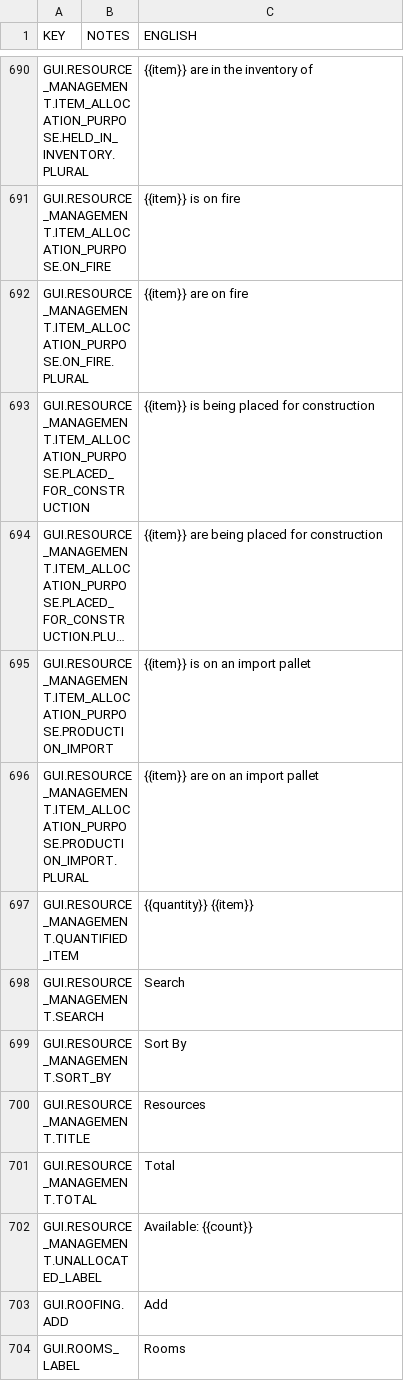
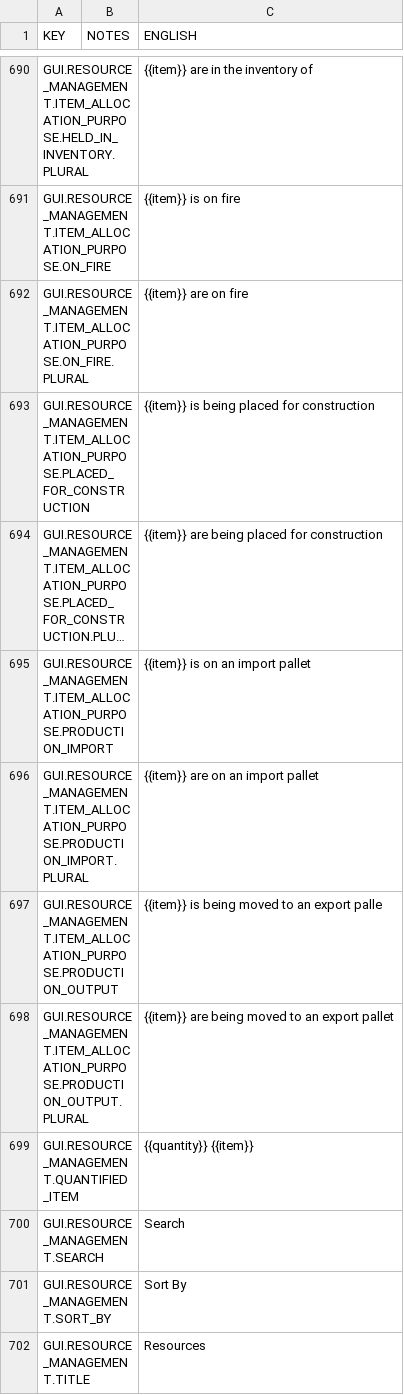
Before and after one commit to rossturner/mountaincore, a CSV file: core/mods/base/translations/translations.csv, drawn as a sheet; only a part is shown, gaps mark what is left out; the shorter side is filled out with more unchanged rows; long unchanged cells end in ….

```diff
--- a/core/mods/base/translations/translations.csv
+++ b/core/mods/base/translations/translations.csv
@@ -696,2 +696,4 @@ GUI.RESOURCE_MANAGEMENT.ITEM_ALLOCATION_PURPOSE.PRODUCTION_IMPORT,,{{item}} is o
 GUI.RESOURCE_MANAGEMENT.ITEM_ALLOCATION_PURPOSE.PRODUCTION_IMPORT.PLURAL,,{{item}} are on an import pallet
+GUI.RESOURCE_MANAGEMENT.ITEM_ALLOCATION_PURPOSE.PRODUCTION_OUTPUT,,{{item}} is being moved to an export palle
+GUI.RESOURCE_MANAGEMENT.ITEM_ALLOCATION_PURPOSE.PRODUCTION_OUTPUT.PLURAL,,{{item}} are being moved to an export pallet
 GUI.RESOURCE_MANAGEMENT.QUANTIFIED_ITEM,,{{quantity}} {{item}}
```
Also changed, not shown: core/assets/translations/collated.csv, 9 other files.
